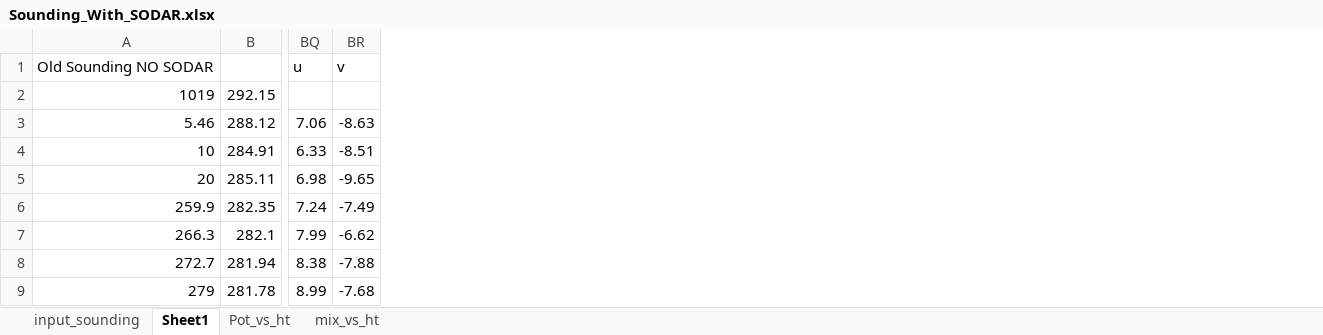
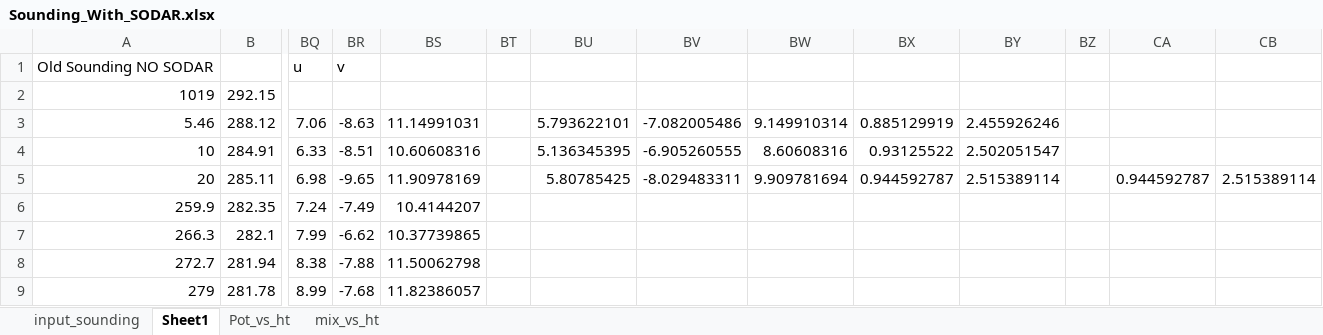
Before and after one commit to Jeremy-Benik/FireFlux_med, an Excel workbook: Excel_Files/Sounding_With_SODAR.xlsx, sheet Sheet1, drawn as a sheet; only a part is shown, gaps mark what is left out; values as stored, in another font and other column widths than the file's, no borders; charts and pictures not drawn; the diff names each change by its address in the sheet, - before the commit and + after, or states it on an @@ line.

Commit message:
Trying to figure out the sounding

```diff
--- a/Excel_Files/Sounding_With_SODAR.xlsx (sheet Sheet1)
+++ b/Excel_Files/Sounding_With_SODAR.xlsx (sheet Sheet1)
+column BS, rows 3-9: 11.14991031 | 10.60608316 | 11.90978169 | 10.4144207 | 10.37739865 | 11.50062798 | 11.82386057
+column BT, empty
+column BU, rows 3-5: 5.793622101 | 5.136345395 | 5.80785425
+column BV, rows 3-5: -7.082005486 | -6.905260555 | -8.029483311
+column BW, rows 3-5: 9.149910314 | 8.60608316 | 9.909781694
+column BX, rows 3-5: 0.885129919 | 0.93125522 | 0.944592787
+column BY, rows 3-5: 2.455926246 | 2.502051547 | 2.515389114
+column BZ, empty
+column CA, row 5: 0.944592787
+column CB, row 5: 2.515389114
```
Also changed, not shown: charts or pictures.
